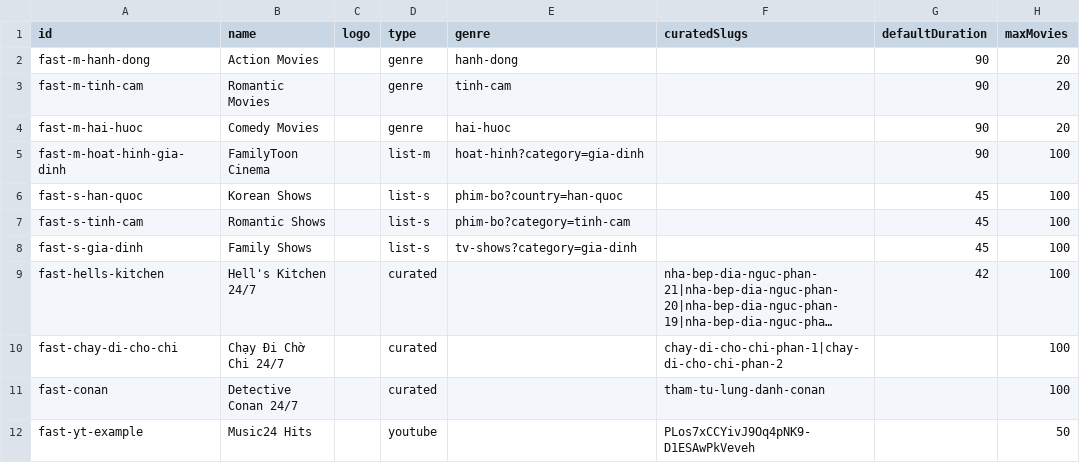
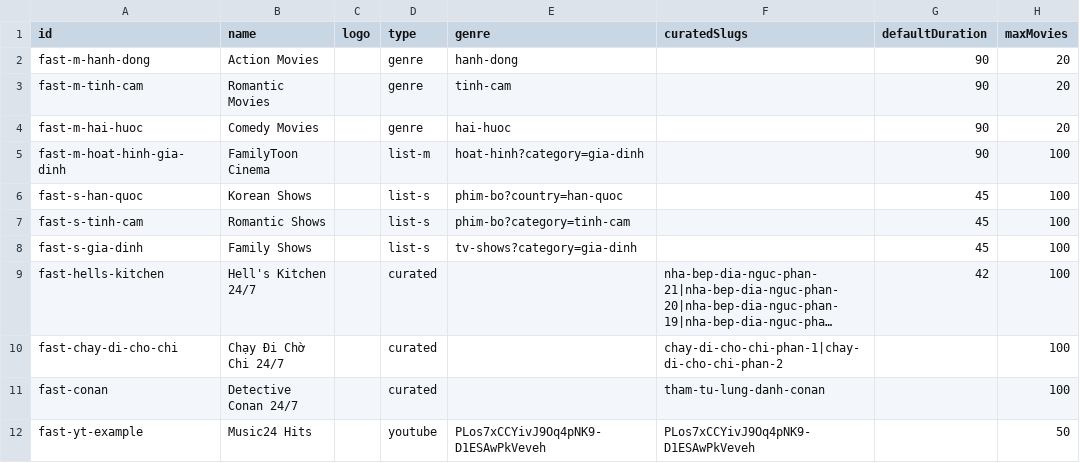
Before and after one commit to ducnt123/tvtools, a CSV file: fast-channels.csv, drawn as a sheet; long unchanged cells end in ….

Commit message:
Update fast-channels.csv

```diff
--- a/fast-channels.csv
+++ b/fast-channels.csv
@@ -11,2 +11,2 @@ fast-chay-di-cho-chi,Chạy Đi Chờ Chi 24/7,,curated,,chay-di-cho-chi-phan-1|
 fast-conan,Detective Conan 24/7,,curated,,tham-tu-lung-danh-conan,,100
-fast-yt-example,Music24 Hits,,youtube,,PLos7xCCYivJ9Oq4pNK9-D1ESAwPkVeveh,,50
+fast-yt-example,Music24 Hits,,youtube,PLos7xCCYivJ9Oq4pNK9-D1ESAwPkVeveh,PLos7xCCYivJ9Oq4pNK9-D1ESAwPkVeveh,,50
```
